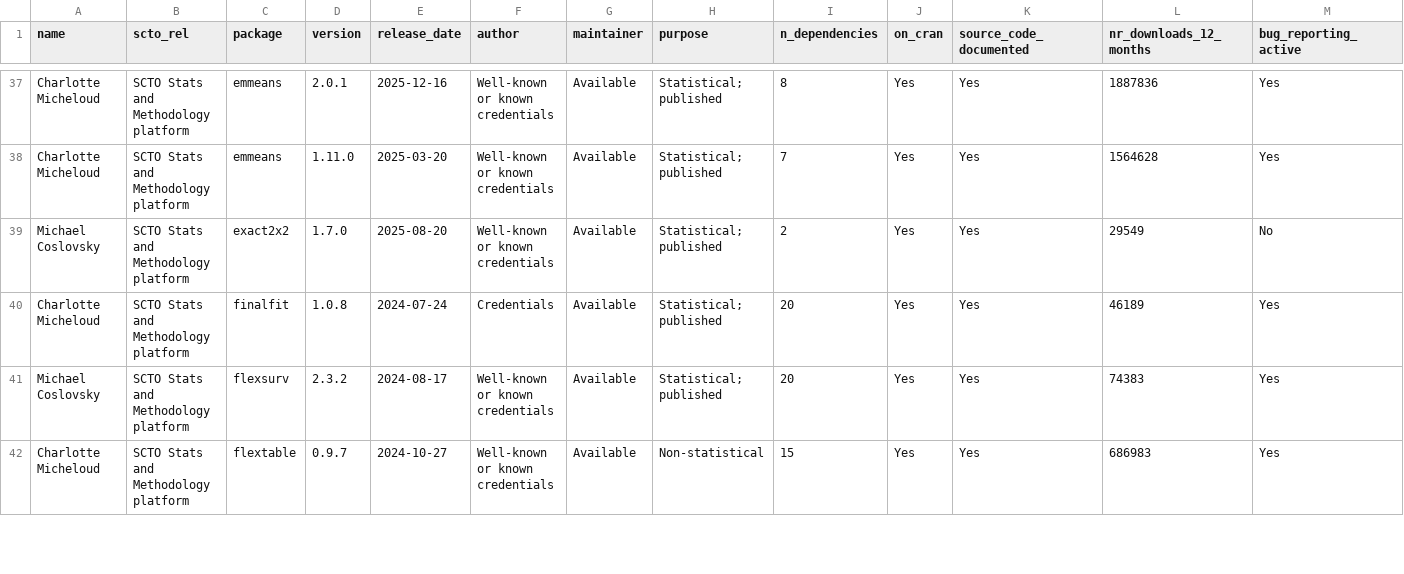
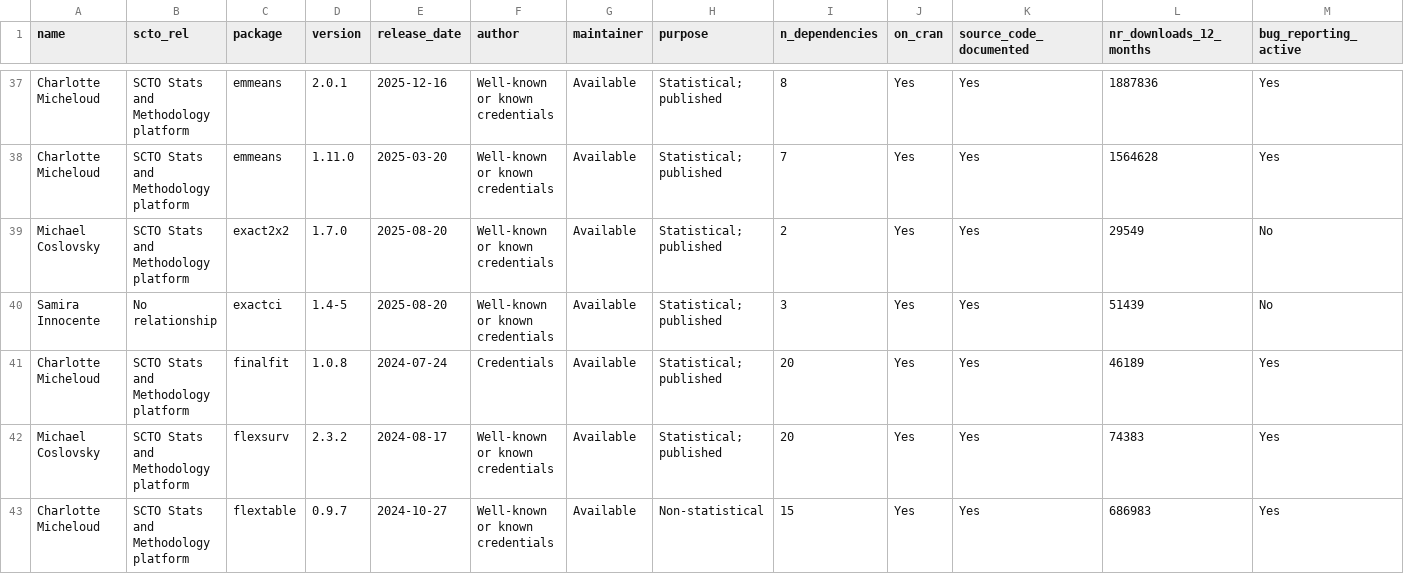
Before and after one commit to SwissClinicalTrialOrganisation/validation_platform, a CSV file: tables/validated_packages.csv, drawn as a sheet; only a part is shown, gaps mark what is left out; rows hold the shown columns only; the diff names each change by its address in the sheet, - before the commit and + after, or states it on an @@ line.

Commit message:
add new packages

```diff
--- a/tables/validated_packages.csv
+++ b/tables/validated_packages.csv
+row 40: Samira Innocente | No relationship | exactci | 1.4-5 | 2025-08-20 | Well-known or known credentials | Available | Statistical; published | 3 | Yes | Yes | 51439 | No
```
